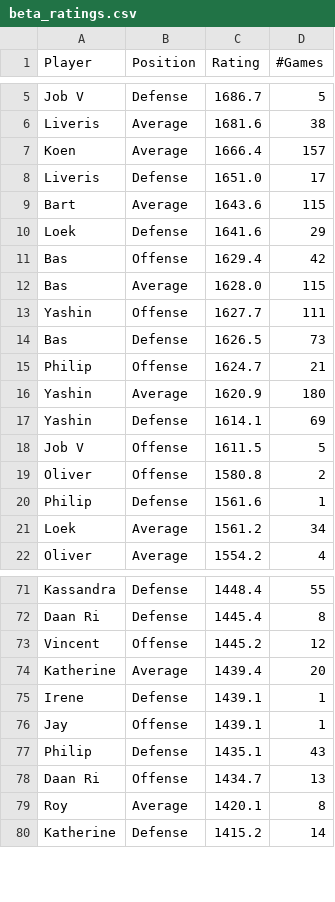
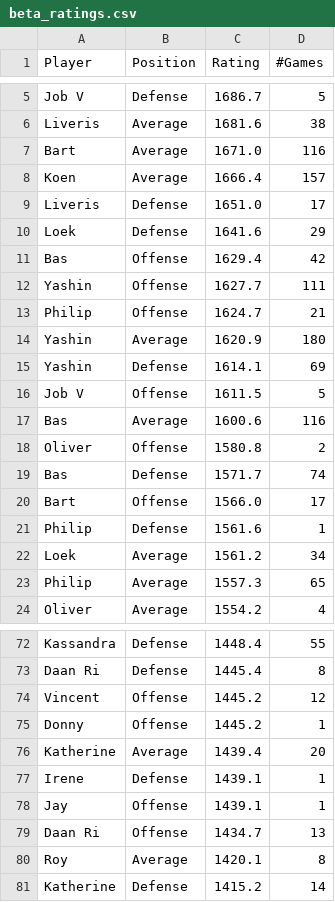
Before and after one commit to BartvonMeijenfeldt/fussball_rankings, a CSV file: beta_ratings.csv, drawn as a sheet; only a part is shown, gaps mark what is left out; removed rows and columns are numbered as before the commit, all else as after; the diff covers the shown part only; the diff names each change by its address in the sheet, - before the commit and + after, or states it on an @@ line.

```diff
--- a/beta_ratings.csv
+++ b/beta_ratings.csv
+row 7: Bart | Average | 1671.0 | 116
-row 9: Bart | Average | 1643.6 | 115
-row 12: Bas | Average | 1628.0 | 115
-row 14: Bas | Defense | 1626.5 | 73
+row 17: Bas | Average | 1600.6 | 116
+row 19: Bas | Defense | 1571.7 | 74
+row 20: Bart | Offense | 1566.0 | 17
+row 23: Philip | Average | 1557.3 | 65
+row 75: Donny | Offense | 1445.2 | 1
-row 77: Philip | Defense | 1435.1 | 43
```
Also changed, not shown: 1 added row and 2 removed rows elsewhere in this file, calculations.csv, results_table_football.csv, 1 other file.
